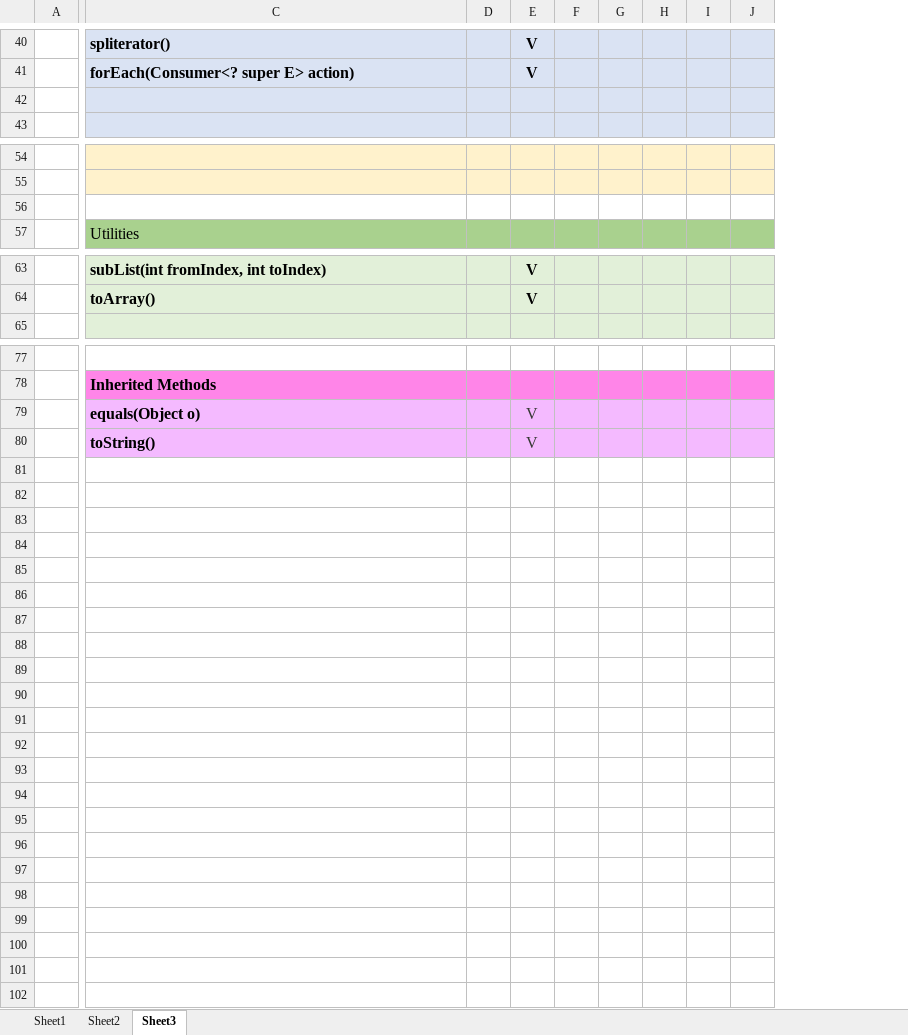
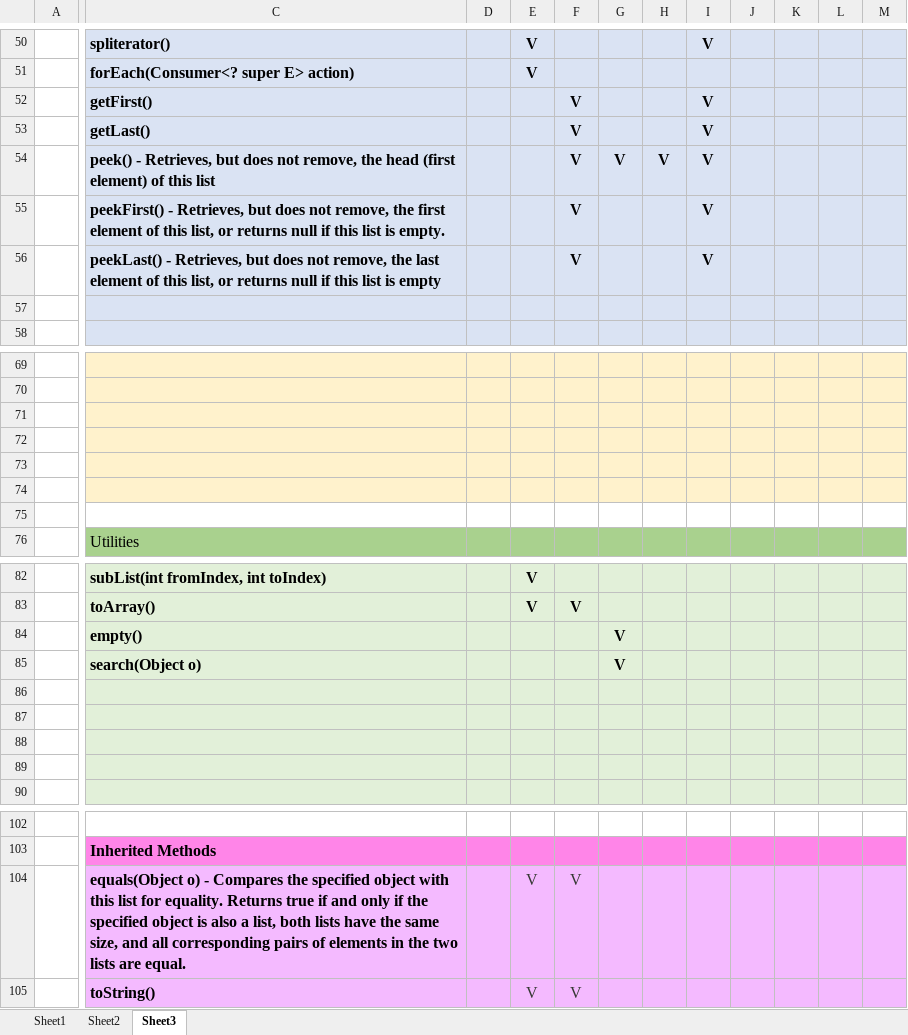
Before and after one commit to chiahsing24/workspace-algorithms, an Excel workbook: Leetcode-tag record.xlsx, sheet Sheet3, drawn as a sheet; only a part is shown, gaps mark what is left out; values as stored, in another font and other column widths than the file's, no borders; removed rows and columns are numbered as before the commit, all else as after; rows hold the shown columns only; the diff covers the shown part only; the diff names each change by its address in the sheet, - before the commit and + after, or states it on an @@ line.

Commit message:
Collections framework summary: add ArrayDeque, LinkedList

```diff
--- a/Leetcode-tag record.xlsx (sheet Sheet3)
+++ b/Leetcode-tag record.xlsx (sheet Sheet3)
-column D, empty
+column D, empty
-column F, empty
+column F, row 83: V; rows 104-105: V | V
+column H, empty
+column I, row 50: V
+column J, empty
+row 52:  | getFirst() |  |  | V |  |  | V
+row 53:  | getLast() |  |  | V |  |  | V
+row 54:  | peek() - Retrieves, but does not remove, the head (first element) of this list |  |  | V | V | V | V
+row 55:  | peekFirst() - Retrieves, but does not remove, the first element of this list, or returns null if this list is empty. |  |  | V |  |  | V
+row 56:  | peekLast() - Retrieves, but does not remove, the last element of this list, or returns null if this list is empty |  |  | V |  |  | V
-C71 fill: none
+C71 fill: #FFF2CC
-E71 fill: none
+E71 fill: #FFF2CC
-G71 fill: none
+G71 fill: #FFF2CC
-K71:M71 fill: none
+K71:M71 fill: #FFF2CC
+row 72: (empty)
+row 73: (empty)
+row 74: (empty)
+row 75: (empty)
+row 84:  | empty() |  |  |  | V
+row 85:  | search(Object o) |  |  |  | V
+row 86: (empty)
+row 87: (empty)
+row 88: (empty)
+row 89: (empty)
-C104: equals(Object o)
+C104: equals(Object o) - Compares the specified object with this list for equality. Returns true if and only if the specified object is also a list, both lists have the same size, and all corresponding pairs of elements in the two lists are equal.
```
Also changed, not shown: 10 added rows, 10 edited cells and cell formats elsewhere in this sheet.
